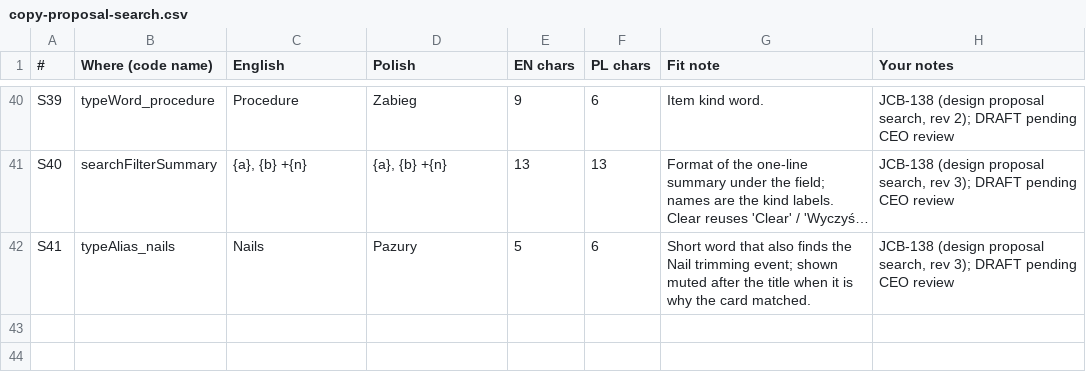
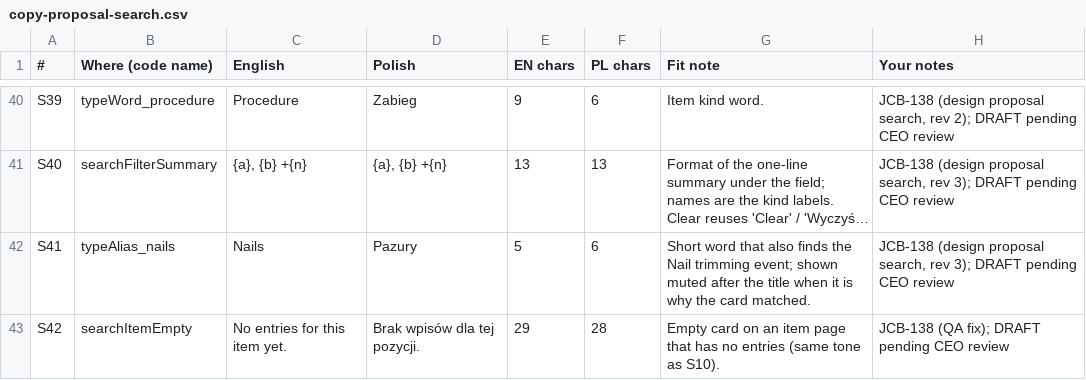
Before and after one commit to michal-j/paw-log, a CSV file: docs/copy/copy-proposal-search.csv, drawn as a sheet; only a part is shown, gaps mark what is left out; long unchanged cells end in …; the diff names each change by its address in the sheet, - before the commit and + after, or states it on an @@ line.

```diff
--- a/docs/copy/copy-proposal-search.csv
+++ b/docs/copy/copy-proposal-search.csv
+row 43: S42 | searchItemEmpty | No entries for this item yet. | Brak wpisów dla tej pozycji. | 29 | 28 | Empty card on an item page that has no entries (same tone as S10). | JCB-138 (QA fix); DRAFT pending CEO review
```
Also changed, not shown: 13 other files.
